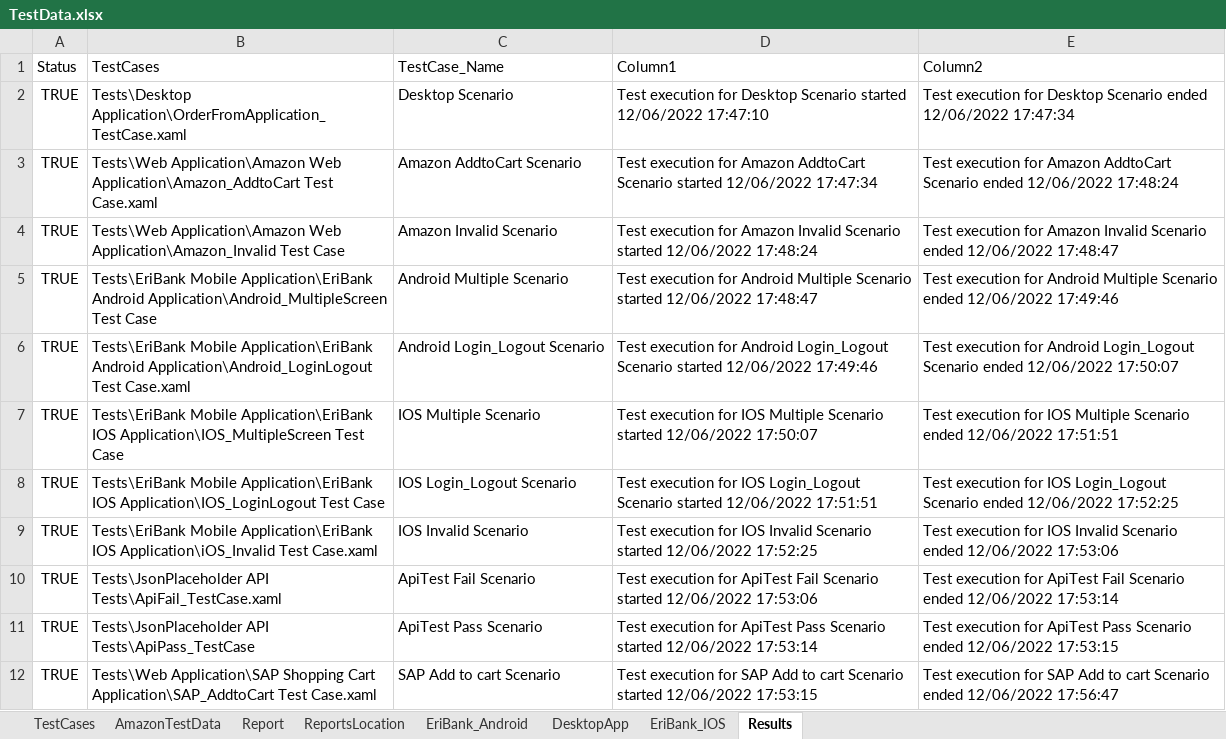
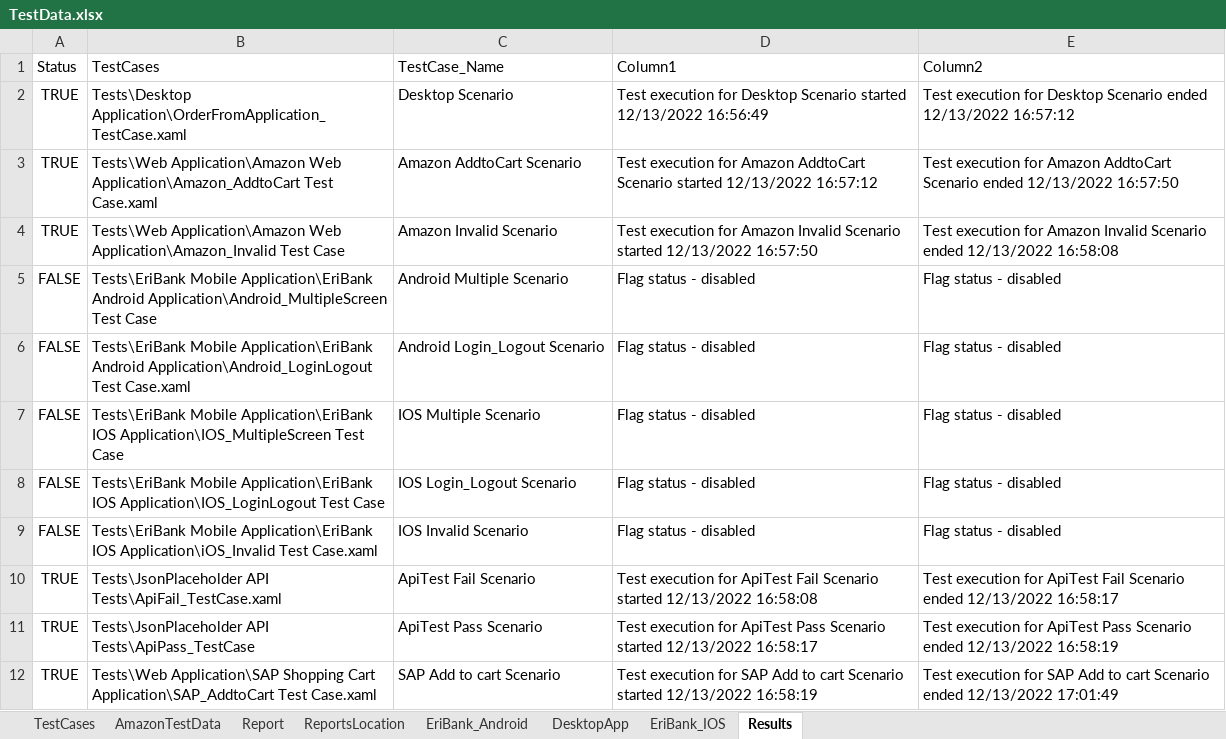
Before and after one commit to Satyampbr/TxHyperAutoFramework, an Excel workbook: Tx_HyperAutomation_Project/Config/TestData.xlsx, sheet Results, drawn as a sheet; values as stored, in another font and other column widths than the file's, no borders; the diff names each change by its address in the sheet, - before the commit and + after, or states it on an @@ line.

```diff
--- a/Tx_HyperAutomation_Project/Config/TestData.xlsx (sheet Results)
+++ b/Tx_HyperAutomation_Project/Config/TestData.xlsx (sheet Results)
-D2 (Column1): …Scenario started 12/06/2022 17:47:10
+D2 (Column1): …Scenario started 12/13/2022 16:56:49
-E2 (Column2): …Scenario ended 12/06/2022 17:47:34
+E2 (Column2): …Scenario ended 12/13/2022 16:57:12
-D3 (Column1): …Scenario started 12/06/2022 17:47:34
+D3 (Column1): …Scenario started 12/13/2022 16:57:12
-E3 (Column2): …Scenario ended 12/06/2022 17:48:24
+E3 (Column2): …Scenario ended 12/13/2022 16:57:50
-D4 (Column1): …Scenario started 12/06/2022 17:48:24
+D4 (Column1): …Scenario started 12/13/2022 16:57:50
-E4 (Column2): …Scenario ended 12/06/2022 17:48:47
+E4 (Column2): …Scenario ended 12/13/2022 16:58:08
-A5:A9 (Status): TRUE
+A5:A9 (Status): FALSE
-D5 (Column1): Test execution for Android Multiple Scenario started 12/06/2022 17:48:47
+D5 (Column1): Flag status - disabled
-E5 (Column2): Test execution for Android Multiple Scenario ended 12/06/2022 17:49:46
+E5 (Column2): Flag status - disabled
-D6 (Column1): Test execution for Android Login_Logout Scenario started 12/06/2022 17:49:46
+D6 (Column1): Flag status - disabled
-E6 (Column2): Test execution for Android Login_Logout Scenario ended 12/06/2022 17:50:07
+E6 (Column2): Flag status - disabled
-D7 (Column1): Test execution for IOS Multiple Scenario started 12/06/2022 17:50:07
+D7 (Column1): Flag status - disabled
-E7 (Column2): Test execution for IOS Multiple Scenario ended 12/06/2022 17:51:51
+E7 (Column2): Flag status - disabled
-D8 (Column1): Test execution for IOS Login_Logout Scenario started 12/06/2022 17:51:51
+D8 (Column1): Flag status - disabled
-E8 (Column2): Test execution for IOS Login_Logout Scenario ended 12/06/2022 17:52:25
+E8 (Column2): Flag status - disabled
-D9 (Column1): Test execution for IOS Invalid Scenario started 12/06/2022 17:52:25
+D9 (Column1): Flag status - disabled
-E9 (Column2): Test execution for IOS Invalid Scenario ended 12/06/2022 17:53:06
+E9 (Column2): Flag status - disabled
-D10 (Column1): …Scenario started 12/06/2022 17:53:06
+D10 (Column1): …Scenario started 12/13/2022 16:58:08
-E10 (Column2): …Scenario ended 12/06/2022 17:53:14
+E10 (Column2): …Scenario ended 12/13/2022 16:58:17
-D11 (Column1): …Scenario started 12/06/2022 17:53:14
+D11 (Column1): …Scenario started 12/13/2022 16:58:17
-E11 (Column2): …Scenario ended 12/06/2022 17:53:15
+E11 (Column2): …Scenario ended 12/13/2022 16:58:19
-D12 (Column1): …Scenario started 12/06/2022 17:53:15
+D12 (Column1): …Scenario started 12/13/2022 16:58:19
-E12 (Column2): …Scenario ended 12/06/2022 17:56:47
+E12 (Column2): …Scenario ended 12/13/2022 17:01:49
```
Also changed, not shown: sheet TestCases, 5 other files.
